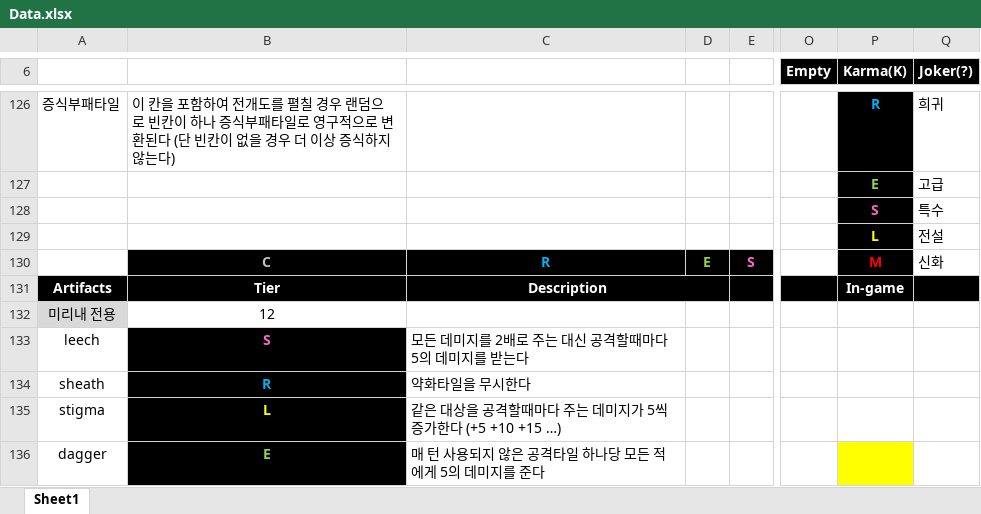
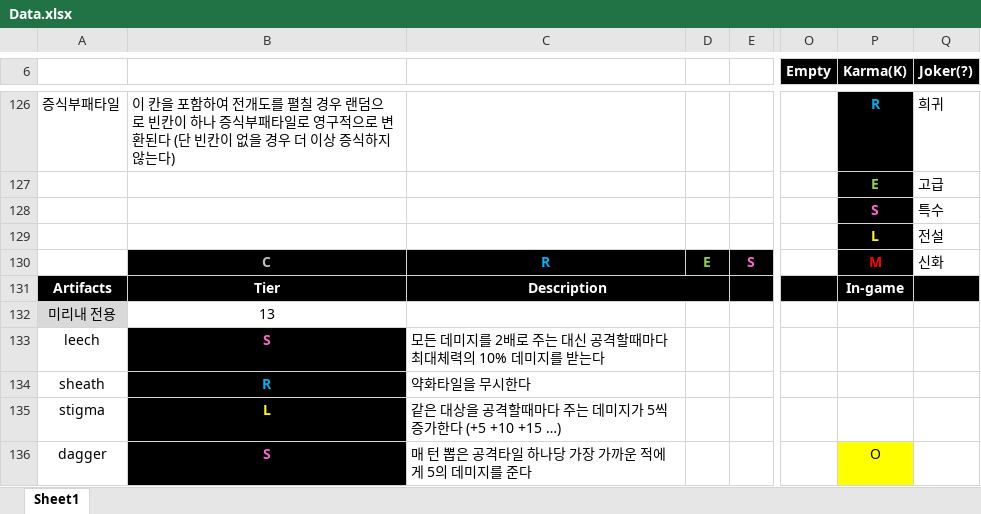
Before and after one commit to blueSparrow2000/DiceGame, an Excel workbook: Data.xlsx, sheet Sheet1, drawn as a sheet; only a part is shown, gaps mark what is left out; values as stored, in another font and other column widths than the file's, no borders; the diff covers the shown part only; the diff names each change by its address in the sheet, - before the commit and + after, or states it on an @@ line.

```diff
--- a/Data.xlsx (sheet Sheet1)
+++ b/Data.xlsx (sheet Sheet1)
-B132: 12
+B132: 13
-C133: 모든 데미지를 2배로 주는 대신 공격할때마다 5의 데미지를 받는다
+C133: 모든 데미지를 2배로 주는 대신 공격할때마다 최대체력의 10% 데미지를 받는다
-B136: E
+B136: S
-B136 text colour: #92D050
+B136 text colour: #FF66CC
-C136: 매 턴 사용되지 않은 공격타일 하나당 모든 적에게 5의 데미지를 준다
+C136: 매 턴 뽑은 공격타일 하나당 가장 가까운 적에게 5의 데미지를 준다
-P136 (Karma(K)): (empty)
+P136 (Karma(K)): O
```
Also changed, not shown: 1 added row, 1 removed row and 19 edited cells elsewhere in this sheet, 17 other files.
